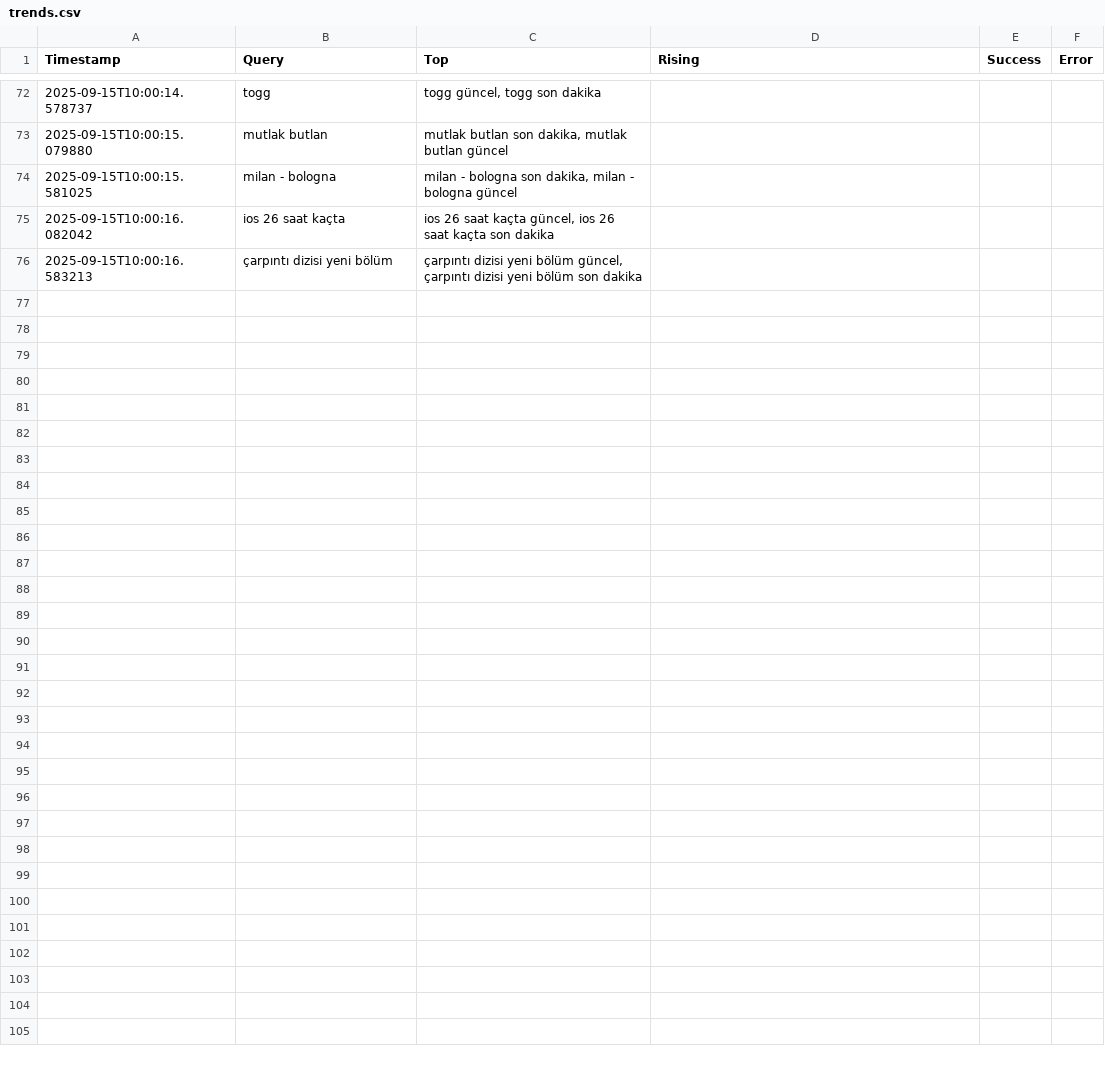
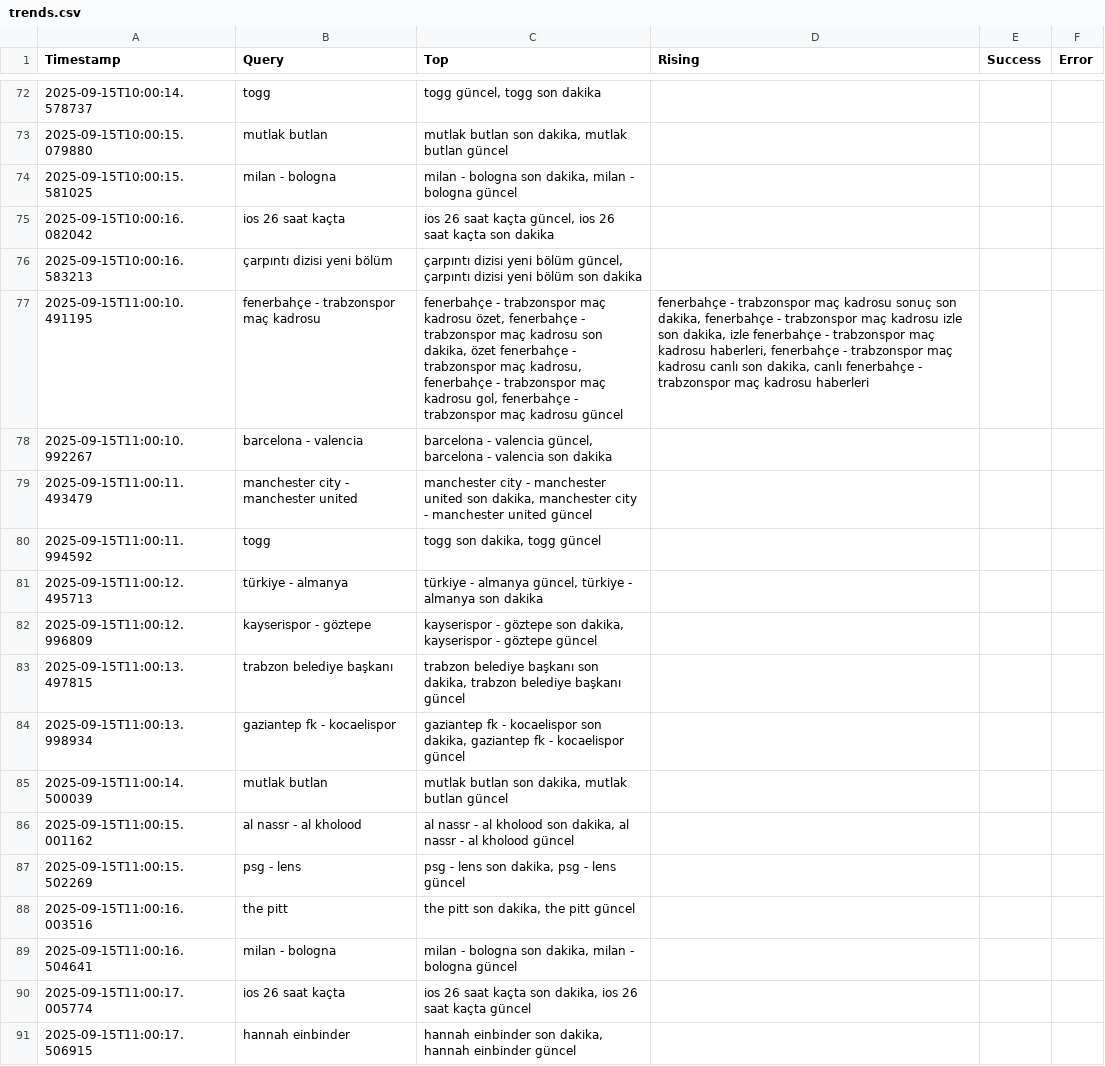
Before and after one commit to igyccmt/trends-scraper, a CSV file: trends.csv, drawn as a sheet; only a part is shown, gaps mark what is left out.

```diff
--- a/trends.csv
+++ b/trends.csv
@@ -76 +76,16 @@ Timestamp,Query,Top,Rising,Success,Error
 2025-09-15T10:00:16.583213,çarpıntı dizisi yeni bölüm,"çarpıntı dizisi yeni bölüm güncel, çarpıntı dizisi yeni bölüm son dakika",
+2025-09-15T11:00:10.491195,fenerbahçe - trabzonspor maç kadrosu,"fenerbahçe - trabzonspor maç kadrosu özet, fenerbahçe - trabzonspor maç kadrosu son dakika, özet fenerbahçe - trabzonspor maç kadrosu, fenerbahçe - trabzonspor maç kadrosu gol, fenerbahçe - trabzonspor maç kadrosu güncel","fenerbahçe - trabzonspor maç kadrosu sonuç son dakika, fenerbahçe - trabzonspor maç kadrosu izle son dakika, izle fenerbahçe - trabzonspor maç kadrosu haberleri, fenerbahçe - trabzonspor maç kadrosu canlı son dakika, canlı fenerbahçe - trabzonspor maç kadrosu haberleri"
+2025-09-15T11:00:10.992267,barcelona - valencia,"barcelona - valencia güncel, barcelona - valencia son dakika",
+2025-09-15T11:00:11.493479,manchester city - manchester united,"manchester city - manchester united son dakika, manchester city - manchester united güncel",
+2025-09-15T11:00:11.994592,togg,"togg son dakika, togg güncel",
+2025-09-15T11:00:12.495713,türkiye - almanya,"türkiye - almanya güncel, türkiye - almanya son dakika",
+2025-09-15T11:00:12.996809,kayserispor - göztepe,"kayserispor - göztepe son dakika, kayserispor - göztepe güncel",
+2025-09-15T11:00:13.497815,trabzon belediye başkanı,"trabzon belediye başkanı son dakika, trabzon belediye başkanı güncel",
+2025-09-15T11:00:13.998934,gaziantep fk - kocaelispor,"gaziantep fk - kocaelispor son dakika, gaziantep fk - kocaelispor güncel",
+2025-09-15T11:00:14.500039,mutlak butlan,"mutlak butlan son dakika, mutlak butlan güncel",
+2025-09-15T11:00:15.001162,al nassr - al kholood,"al nassr - al kholood son dakika, al nassr - al kholood güncel",
+2025-09-15T11:00:15.502269,psg - lens,"psg - lens son dakika, psg - lens güncel",
+2025-09-15T11:00:16.003516,the pitt,"the pitt son dakika, the pitt güncel",
+2025-09-15T11:00:16.504641,milan - bologna,"milan - bologna son dakika, milan - bologna güncel",
+2025-09-15T11:00:17.005774,ios 26 saat kaçta,"ios 26 saat kaçta son dakika, ios 26 saat kaçta güncel",
+2025-09-15T11:00:17.506915,hannah einbinder,"hannah einbinder son dakika, hannah einbinder güncel",
```
Also changed, not shown: trends_2025-09-15.csv.
